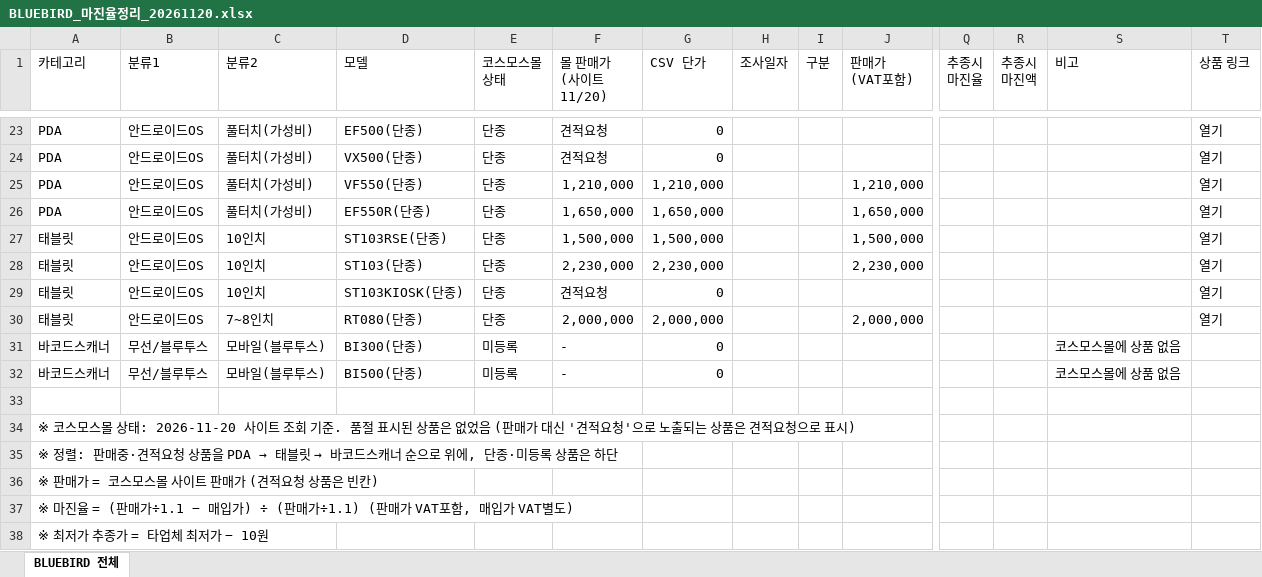
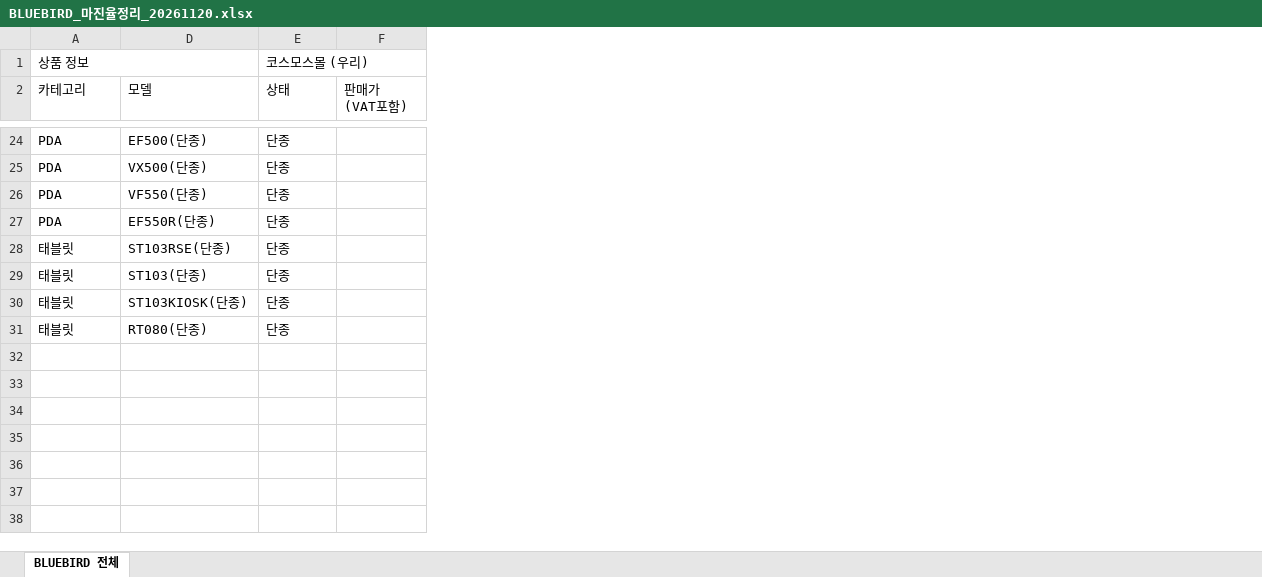
Before and after one commit to 24730060/-, an Excel workbook: BLUEBIRD_마진율정리_20261120.xlsx, sheet BLUEBIRD 전체, drawn as a sheet; only a part is shown, gaps mark what is left out; values as stored, in another font and other column widths than the file's, no cell formats; removed rows and columns are numbered as before the commit, all else as after; rows hold the shown columns only; ↵ is a line break in a cell; the diff covers the shown part only; the diff names each change by its address in the sheet, - before the commit and + after, or states it on an @@ line.

```diff
--- a/BLUEBIRD_마진율정리_20261120.xlsx (sheet BLUEBIRD 전체)
+++ b/BLUEBIRD_마진율정리_20261120.xlsx (sheet BLUEBIRD 전체)
@@ column B (분류1) hidden, rows 23-30: all 안드로이드OS @@
@@ column C (분류2) hidden, rows 23-30: 풀터치(가성비) | 풀터치(가성비) | 풀터치(가성비) | 풀터치(가성비) | 10인치 | 10인치 | 10인치 | 7~8인치 @@
-column F (몰 판매가 (사이트 11/20)), rows 23-30: 견적요청 | 견적요청 | 1,210,000 | 1,650,000 | 1,500,000 | 2,230,000 | 견적요청 | 2,000,000
-column G (CSV 단가), rows 23-30: 0 | 0 | 1,210,000 | 1,650,000 | 1,500,000 | 2,230,000 | 0 | 2,000,000
-column H (조사일자), empty
-column I (구분), empty
-column Q (추종시 마진율), empty
-column R (추종시 마진액), empty
-column S (비고), empty
-column T (상품 링크), rows 23-30: all 열기
+row 1: 상품 정보 |  | 코스모스몰 (우리)
-E2: 코스모스몰 ↵ 상태
+E2: 상태
-F26 (판매가 (VAT포함)): 1,210,000
+F26 (판매가 (VAT포함)): (empty)
-F27 (판매가 (VAT포함)): 1,650,000
+F27 (판매가 (VAT포함)): (empty)
-F28 (판매가 (VAT포함)): 1,500,000
+F28 (판매가 (VAT포함)): (empty)
-F29 (판매가 (VAT포함)): 2,230,000
+F29 (판매가 (VAT포함)): (empty)
-F31 (판매가 (VAT포함)): 2,000,000
+F31 (판매가 (VAT포함)): (empty)
-row 31: 바코드스캐너 | 무선/블루투스 | 모바일(블루투스) | BI300(단종) | 미등록 | - | 0 |  |  |  |  |  | 코스모스몰에 상품 없음
-row 32: 바코드스캐너 | 무선/블루투스 | 모바일(블루투스) | BI500(단종) | 미등록 | - | 0 |  |  |  |  |  | 코스모스몰에 상품 없음
-row 33: (empty)
-row 34: ※ 코스모스몰 상태: 2026-11-20 사이트 조회 기준. 품절 표시된 상품은 없었음 (판매가 대신 '견적요청'으로 노출되는 상품은 견적요청으로 표시)
-row 35: ※ 정렬: 판매중·견적요청 상품을 PDA → 태블릿 → 바코드스캐너 순으로 위에, 단종·미등록 상품은 하단
-row 36: ※ 판매가 = 코스모스몰 사이트 판매가 (견적요청 상품은 빈칸)
-row 37: ※ 마진율 = (판매가÷1.1 − 매입가) ÷ (판매가÷1.1) (판매가 VAT포함, 매입가 VAT별도)
-row 38: ※ 최저가 추종가 = 타업체 최저가 − 10원
```
Also changed, not shown: 5 added rows, 5 removed rows and 43 edited cells elsewhere in this sheet, cell formats.
